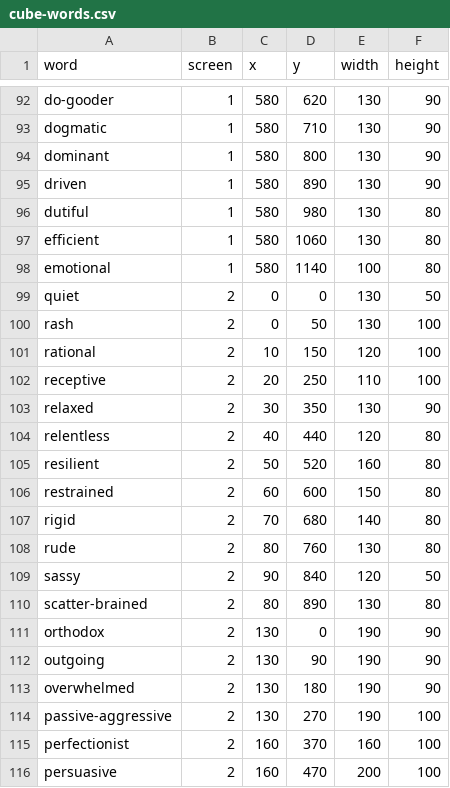
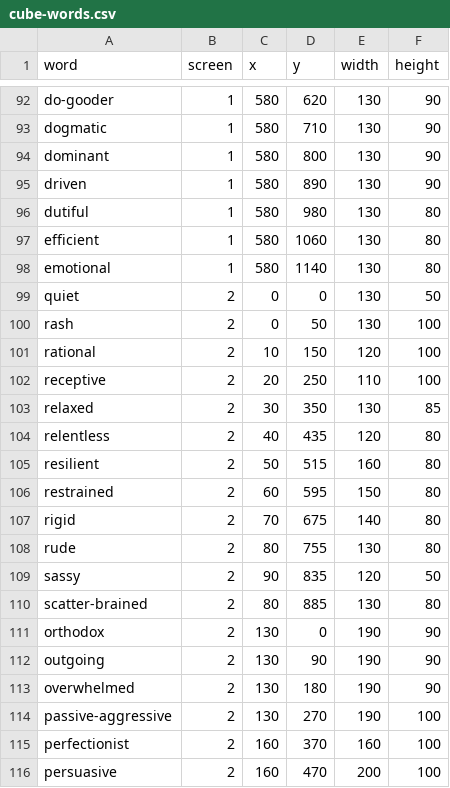
Before and after one commit to maxharp3r/psyche-filter, a CSV file: web-server/data/cube-words.csv, drawn as a sheet; only a part is shown, gaps mark what is left out; the diff covers the shown part only.

```diff
--- a/web-server/data/cube-words.csv
+++ b/web-server/data/cube-words.csv
@@ -97,3 +97,3 @@ dutiful,1,580,980,130,80
 efficient,1,580,1060,130,80
-emotional,1,580,1140,100,80
+emotional,1,580,1140,130,80
 quiet,2,0,0,130,50
@@ -102,10 +102,10 @@ rational,2,10,150,120,100
 receptive,2,20,250,110,100
-relaxed,2,30,350,130,90
-relentless,2,40,440,120,80
-resilient,2,50,520,160,80
-restrained,2,60,600,150,80
-rigid,2,70,680,140,80
-rude,2,80,760,130,80
-sassy,2,90,840,120,50
-scatter-brained,2,80,890,130,80
+relaxed,2,30,350,130,85
+relentless,2,40,435,120,80
+resilient,2,50,515,160,80
+restrained,2,60,595,150,80
+rigid,2,70,675,140,80
+rude,2,80,755,130,80
+sassy,2,90,835,120,50
+scatter-brained,2,80,885,130,80
 orthodox,2,130,0,190,90
```
Also changed, not shown: 20 edited cells elsewhere in this file, 1 other file.
